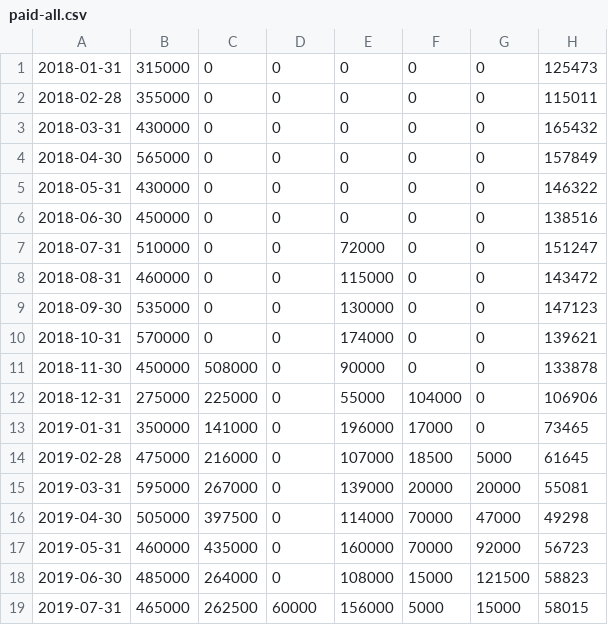
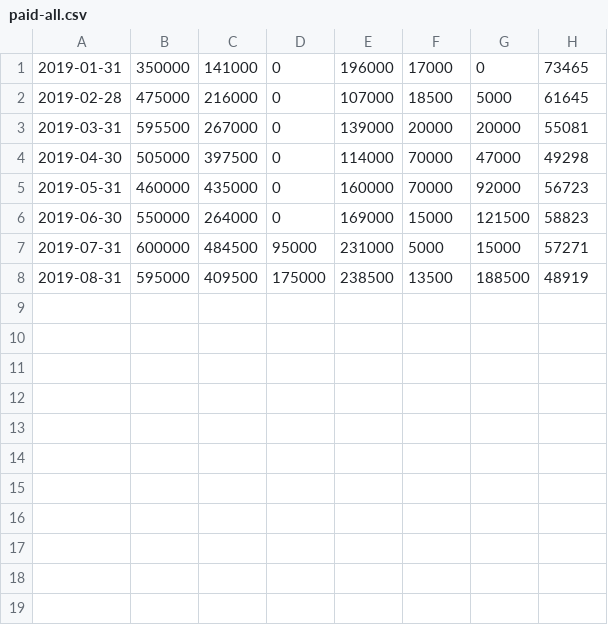
Before and after one commit to neSpecc/graphon, a CSV file: telegraph/data/paid-all.csv, drawn as a sheet.

```diff
--- a/telegraph/data/paid-all.csv
+++ b/telegraph/data/paid-all.csv
@@ -1,19 +1,8 @@
-2018-01-31,315000,0,0,0,0,0,125473
-2018-02-28,355000,0,0,0,0,0,115011
-2018-03-31,430000,0,0,0,0,0,165432
-2018-04-30,565000,0,0,0,0,0,157849
-2018-05-31,430000,0,0,0,0,0,146322
-2018-06-30,450000,0,0,0,0,0,138516
-2018-07-31,510000,0,0,72000,0,0,151247
-2018-08-31,460000,0,0,115000,0,0,143472
-2018-09-30,535000,0,0,130000,0,0,147123
-2018-10-31,570000,0,0,174000,0,0,139621
-2018-11-30,450000,508000,0,90000,0,0,133878
-2018-12-31,275000,225000,0,55000,104000,0,106906
 2019-01-31,350000,141000,0,196000,17000,0,73465
 2019-02-28,475000,216000,0,107000,18500,5000,61645
-2019-03-31,595000,267000,0,139000,20000,20000,55081
+2019-03-31,595500,267000,0,139000,20000,20000,55081
 2019-04-30,505000,397500,0,114000,70000,47000,49298
 2019-05-31,460000,435000,0,160000,70000,92000,56723
-2019-06-30,485000,264000,0,108000,15000,121500,58823
-2019-07-31,465000,262500,60000,156000,5000,15000,58015
+2019-06-30,550000,264000,0,169000,15000,121500,58823
+2019-07-31,600000,484500,95000,231000,5000,15000,57271
+2019-08-31,595000,409500,175000,238500,13500,188500,48919
```
Also changed, not shown: 17 other files.
